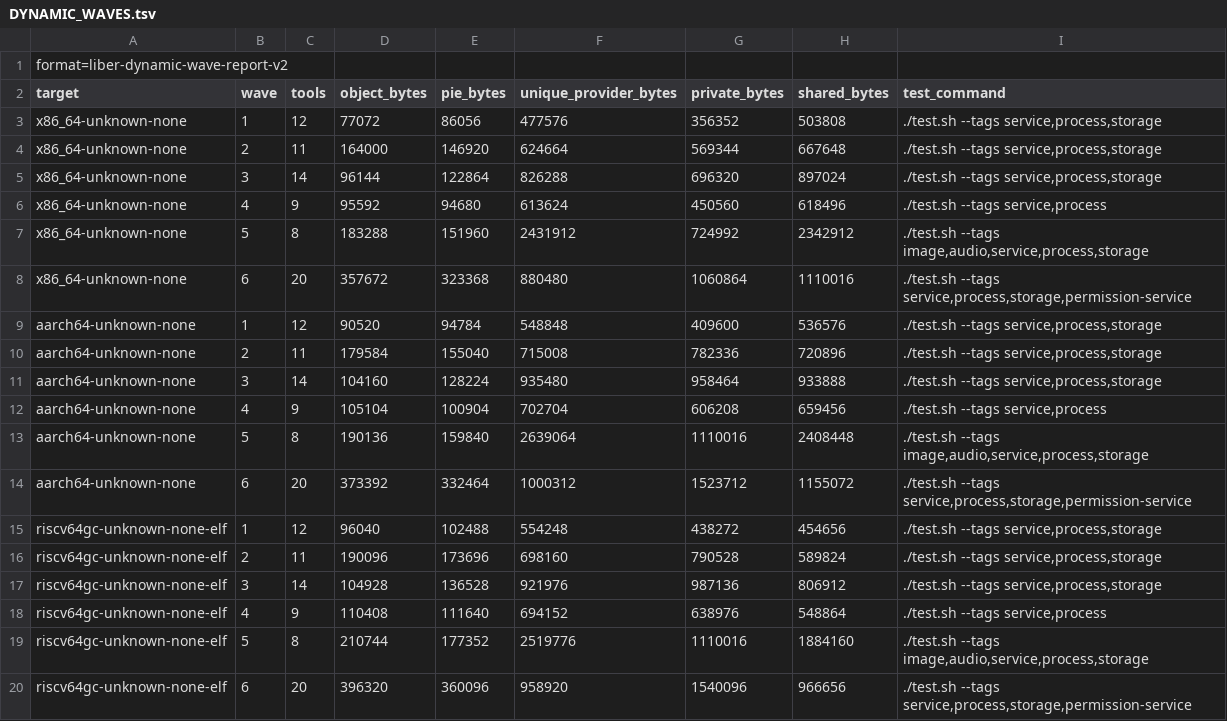
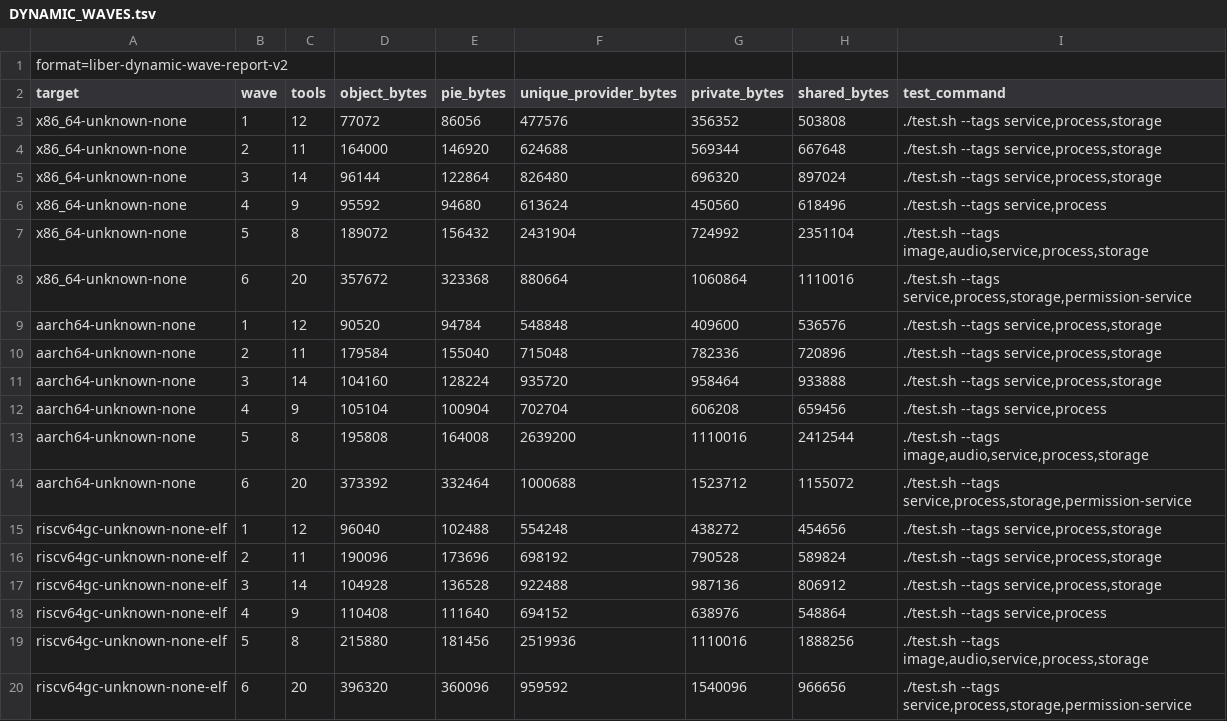
Before and after one commit to libersoft-org/libersystem, a TSV file: docs/DYNAMIC_WAVES.tsv, drawn as a sheet.

```diff
--- a/docs/DYNAMIC_WAVES.tsv
+++ b/docs/DYNAMIC_WAVES.tsv
@@ -3,18 +3,18 @@ target	wave	tools	object_bytes	pie_bytes	unique_provider_bytes	private_bytes	sha
 x86_64-unknown-none	1	12	77072	86056	477576	356352	503808	./test.sh --tags service,process,storage
-x86_64-unknown-none	2	11	164000	146920	624664	569344	667648	./test.sh --tags service,process,storage
-x86_64-unknown-none	3	14	96144	122864	826288	696320	897024	./test.sh --tags service,process,storage
+x86_64-unknown-none	2	11	164000	146920	624688	569344	667648	./test.sh --tags service,process,storage
+x86_64-unknown-none	3	14	96144	122864	826480	696320	897024	./test.sh --tags service,process,storage
 x86_64-unknown-none	4	9	95592	94680	613624	450560	618496	./test.sh --tags service,process
-x86_64-unknown-none	5	8	183288	151960	2431912	724992	2342912	./test.sh --tags image,audio,service,process,storage
-x86_64-unknown-none	6	20	357672	323368	880480	1060864	1110016	./test.sh --tags service,process,storage,permission-service
+x86_64-unknown-none	5	8	189072	156432	2431904	724992	2351104	./test.sh --tags image,audio,service,process,storage
+x86_64-unknown-none	6	20	357672	323368	880664	1060864	1110016	./test.sh --tags service,process,storage,permission-service
 aarch64-unknown-none	1	12	90520	94784	548848	409600	536576	./test.sh --tags service,process,storage
-aarch64-unknown-none	2	11	179584	155040	715008	782336	720896	./test.sh --tags service,process,storage
-aarch64-unknown-none	3	14	104160	128224	935480	958464	933888	./test.sh --tags service,process,storage
+aarch64-unknown-none	2	11	179584	155040	715048	782336	720896	./test.sh --tags service,process,storage
+aarch64-unknown-none	3	14	104160	128224	935720	958464	933888	./test.sh --tags service,process,storage
 aarch64-unknown-none	4	9	105104	100904	702704	606208	659456	./test.sh --tags service,process
-aarch64-unknown-none	5	8	190136	159840	2639064	1110016	2408448	./test.sh --tags image,audio,service,process,storage
-aarch64-unknown-none	6	20	373392	332464	1000312	1523712	1155072	./test.sh --tags service,process,storage,permission-service
+aarch64-unknown-none	5	8	195808	164008	2639200	1110016	2412544	./test.sh --tags image,audio,service,process,storage
+aarch64-unknown-none	6	20	373392	332464	1000688	1523712	1155072	./test.sh --tags service,process,storage,permission-service
 riscv64gc-unknown-none-elf	1	12	96040	102488	554248	438272	454656	./test.sh --tags service,process,storage
-riscv64gc-unknown-none-elf	2	11	190096	173696	698160	790528	589824	./test.sh --tags service,process,storage
-riscv64gc-unknown-none-elf	3	14	104928	136528	921976	987136	806912	./test.sh --tags service,process,storage
+riscv64gc-unknown-none-elf	2	11	190096	173696	698192	790528	589824	./test.sh --tags service,process,storage
+riscv64gc-unknown-none-elf	3	14	104928	136528	922488	987136	806912	./test.sh --tags service,process,storage
 riscv64gc-unknown-none-elf	4	9	110408	111640	694152	638976	548864	./test.sh --tags service,process
-riscv64gc-unknown-none-elf	5	8	210744	177352	2519776	1110016	1884160	./test.sh --tags image,audio,service,process,storage
-riscv64gc-unknown-none-elf	6	20	396320	360096	958920	1540096	966656	./test.sh --tags service,process,storage,permission-service
+riscv64gc-unknown-none-elf	5	8	215880	181456	2519936	1110016	1888256	./test.sh --tags image,audio,service,process,storage
+riscv64gc-unknown-none-elf	6	20	396320	360096	959592	1540096	966656	./test.sh --tags service,process,storage,permission-service
```
Also changed, not shown: docs/DYNAMIC_EXECUTABLES.tsv, docs/DYNAMIC_IMAGE.tsv, 37 other files.
